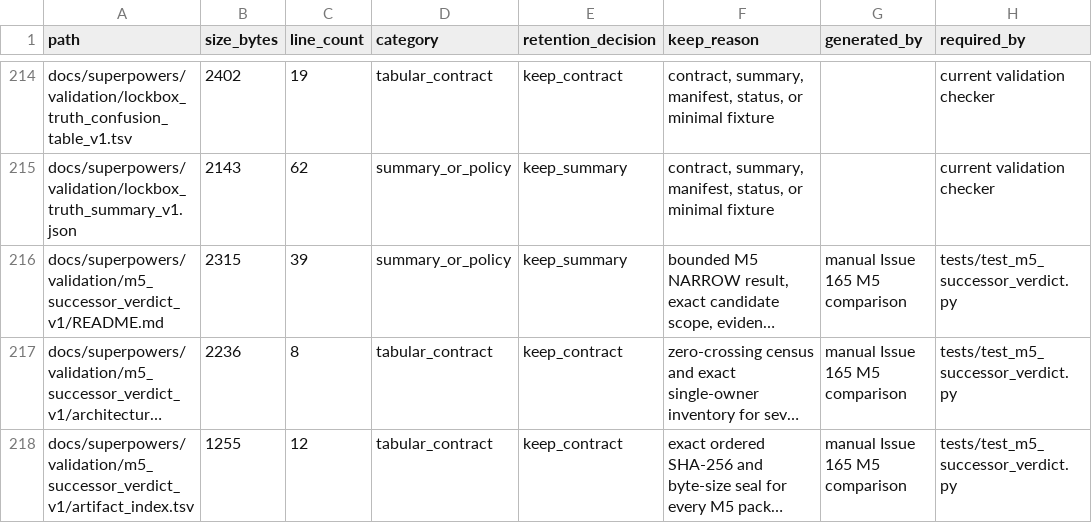
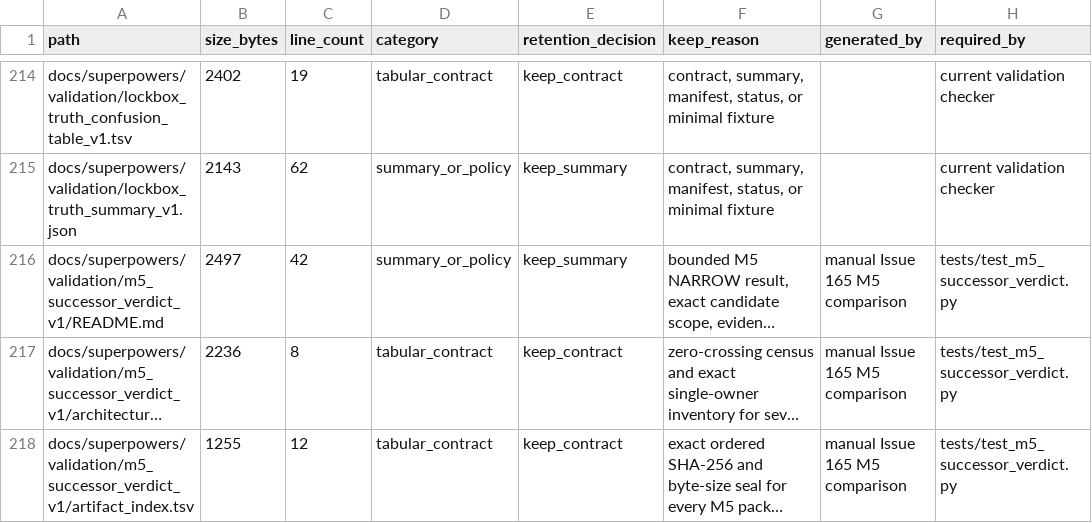
Before and after one commit to bosschen0429/XIC_Extractor, a TSV file: docs/superpowers/validation/ARTIFACT_INVENTORY.tsv, drawn as a sheet; only a part is shown, gaps mark what is left out; long unchanged cells end in …; the diff names each change by its address in the sheet, - before the commit and + after, or states it on an @@ line.

Commit message:
fix(validation): census private authority producers

```diff
--- a/docs/superpowers/validation/ARTIFACT_INVENTORY.tsv
+++ b/docs/superpowers/validation/ARTIFACT_INVENTORY.tsv
-B216 (size_bytes): 2315
+B216 (size_bytes): 2497
-C216 (line_count): 39
+C216 (line_count): 42
```
Also changed, not shown: docs/superpowers/validation/m5_successor_verdict_v1/artifact_index.tsv, docs/superpowers/validation/m5_successor_verdict_v1/evidence_manifest.tsv, 3 other files.
